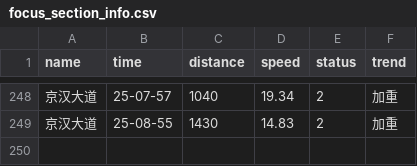
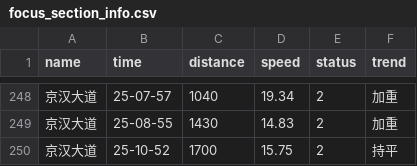
Before and after one commit to HereIsZephyrus/trunklevel_evaluation, a CSV file: result/focus_section_info.csv, drawn as a sheet; only a part is shown, gaps mark what is left out.

```diff
--- a/result/focus_section_info.csv
+++ b/result/focus_section_info.csv
@@ -249 +249,2 @@ name,time,distance,speed,status,trend
 京汉大道,25-08-55,1430,14.83,2,加重
+京汉大道,25-10-52,1700,15.75,2,持平
```
Also changed, not shown: result/focus_basic_info.csv.
